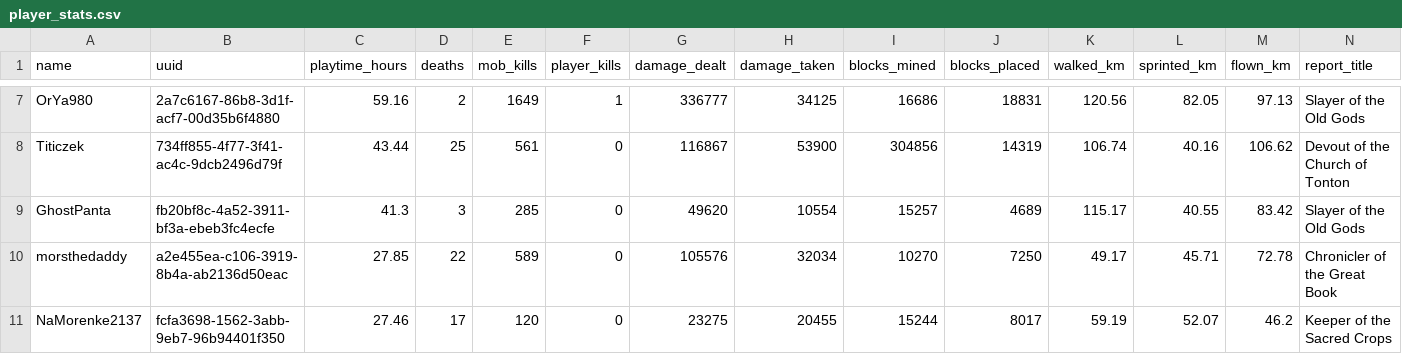
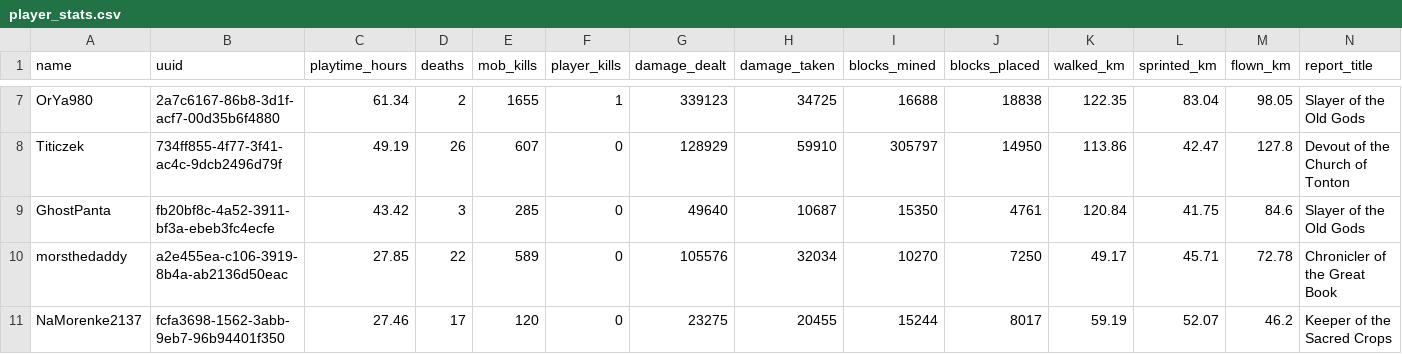
Before and after one commit to EgemenErin/MinecraftServerDataAnalysis, a CSV file: player_stats.csv, drawn as a sheet; only a part is shown, gaps mark what is left out; the diff covers the shown part only; the diff names each change by its address in the sheet, - before the commit and + after, or states it on an @@ line.

```diff
--- a/player_stats.csv
+++ b/player_stats.csv
-C7 (playtime_hours): 59.16
+C7 (playtime_hours): 61.34
-E7 (mob_kills): 1649
+E7 (mob_kills): 1655
-G7 (damage_dealt): 336777
+G7 (damage_dealt): 339123
-H7 (damage_taken): 34125
+H7 (damage_taken): 34725
-I7 (blocks_mined): 16686
+I7 (blocks_mined): 16688
-J7 (blocks_placed): 18831
+J7 (blocks_placed): 18838
-K7 (walked_km): 120.56
+K7 (walked_km): 122.35
-L7 (sprinted_km): 82.05
+L7 (sprinted_km): 83.04
-M7 (flown_km): 97.13
+M7 (flown_km): 98.05
-C8 (playtime_hours): 43.44
+C8 (playtime_hours): 49.19
-D8 (deaths): 25
+D8 (deaths): 26
-E8 (mob_kills): 561
+E8 (mob_kills): 607
-G8 (damage_dealt): 116867
+G8 (damage_dealt): 128929
-H8 (damage_taken): 53900
+H8 (damage_taken): 59910
-I8 (blocks_mined): 304856
+I8 (blocks_mined): 305797
-J8 (blocks_placed): 14319
+J8 (blocks_placed): 14950
-K8 (walked_km): 106.74
+K8 (walked_km): 113.86
-L8 (sprinted_km): 40.16
+L8 (sprinted_km): 42.47
-M8 (flown_km): 106.62
+M8 (flown_km): 127.8
-C9 (playtime_hours): 41.3
+C9 (playtime_hours): 43.42
-G9 (damage_dealt): 49620
+G9 (damage_dealt): 49640
-H9 (damage_taken): 10554
+H9 (damage_taken): 10687
-I9 (blocks_mined): 15257
+I9 (blocks_mined): 15350
-J9 (blocks_placed): 4689
+J9 (blocks_placed): 4761
-K9 (walked_km): 115.17
+K9 (walked_km): 120.84
-L9 (sprinted_km): 40.55
+L9 (sprinted_km): 41.75
-M9 (flown_km): 83.42
+M9 (flown_km): 84.6
```
Also changed, not shown: 1 added row and 37 edited cells elsewhere in this file, 2 other files.
